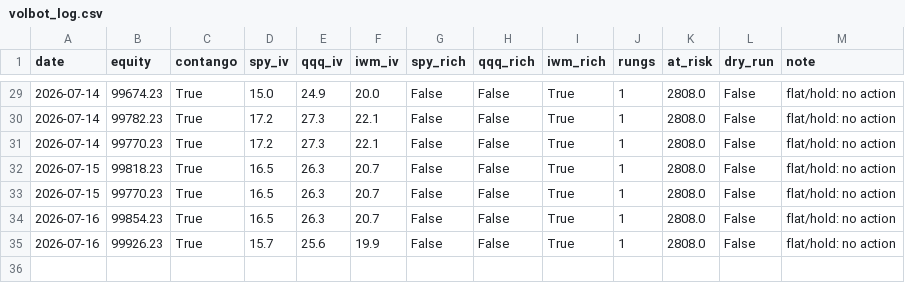
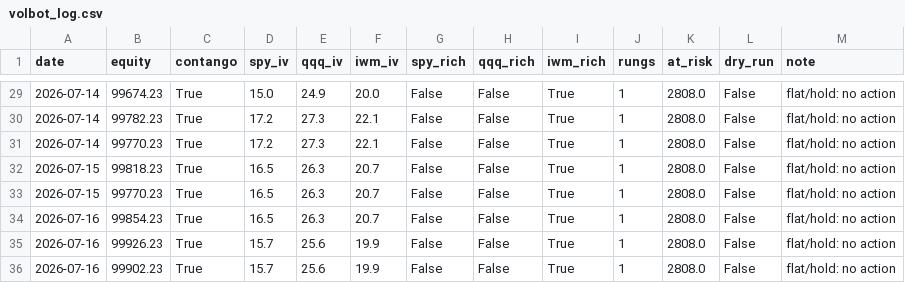
Before and after one commit to Tyler-Morton/BeatTheComp, a CSV file: volbot/volbot_log.csv, drawn as a sheet; only a part is shown, gaps mark what is left out.

```diff
--- a/volbot/volbot_log.csv
+++ b/volbot/volbot_log.csv
@@ -35 +35,2 @@ date,equity,contango,spy_iv,qqq_iv,iwm_iv,spy_rich,qqq_rich,iwm_rich,rungs,at_ri
 2026-07-16,99926.23,True,15.7,25.6,19.9,False,False,True,1,2808.0,False,flat/hold: no action
+2026-07-16,99902.23,True,15.7,25.6,19.9,False,False,True,1,2808.0,False,flat/hold: no action
```
